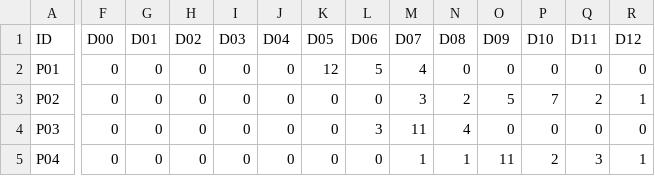
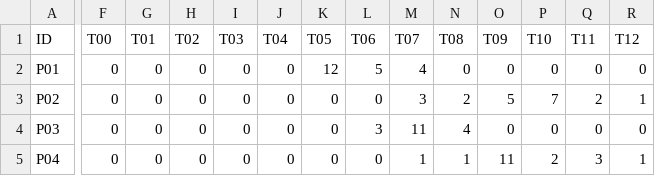
Before and after one commit to Flavjack/GerminaR, a CSV file: inst/extdata/PE190615_Scarification.csv, drawn as a sheet; only a part is shown, gaps mark what is left out; the diff covers the shown part only; the diff names each change by its address in the sheet, - before the commit and + after, or states it on an @@ line.

```diff
--- a/inst/extdata/PE190615_Scarification.csv
+++ b/inst/extdata/PE190615_Scarification.csv
-F1: D00
+F1: T00
-G1: D01
+G1: T01
-H1: D02
+H1: T02
-I1: D03
+I1: T03
-J1: D04
+J1: T04
-K1: D05
+K1: T05
-L1: D06
+L1: T06
-M1: D07
+M1: T07
-N1: D08
+N1: T08
-O1: D09
+O1: T09
-P1: D10
+P1: T10
-Q1: D11
+Q1: T11
-R1: D12
+R1: T12
```
Also changed, not shown: 3 edited cells elsewhere in this file, inst/extdata/PE190915_Salt.csv, 10 other files.
